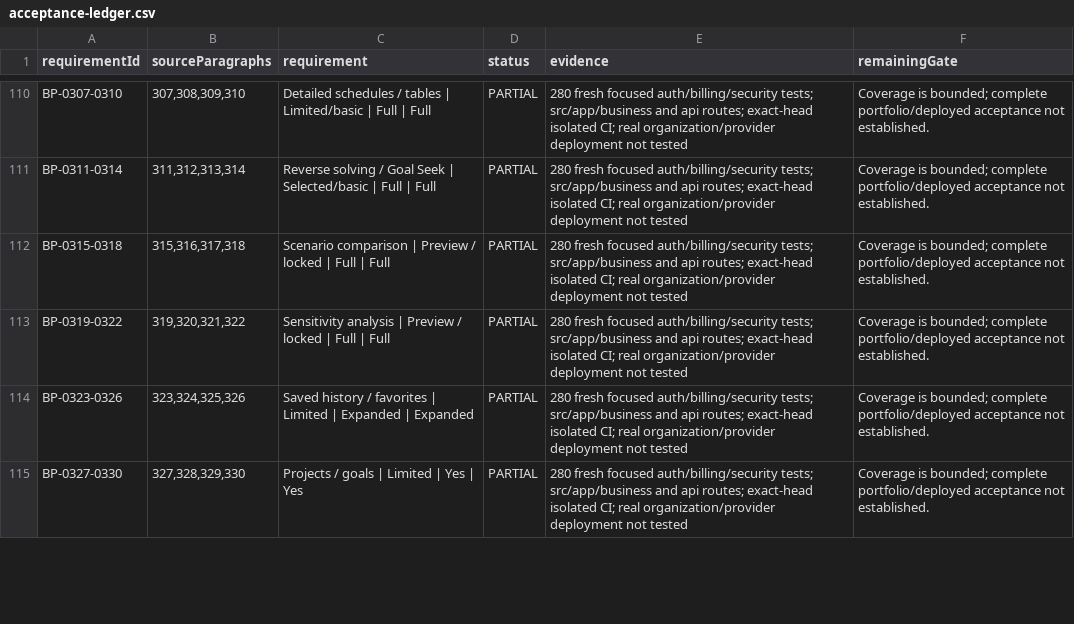
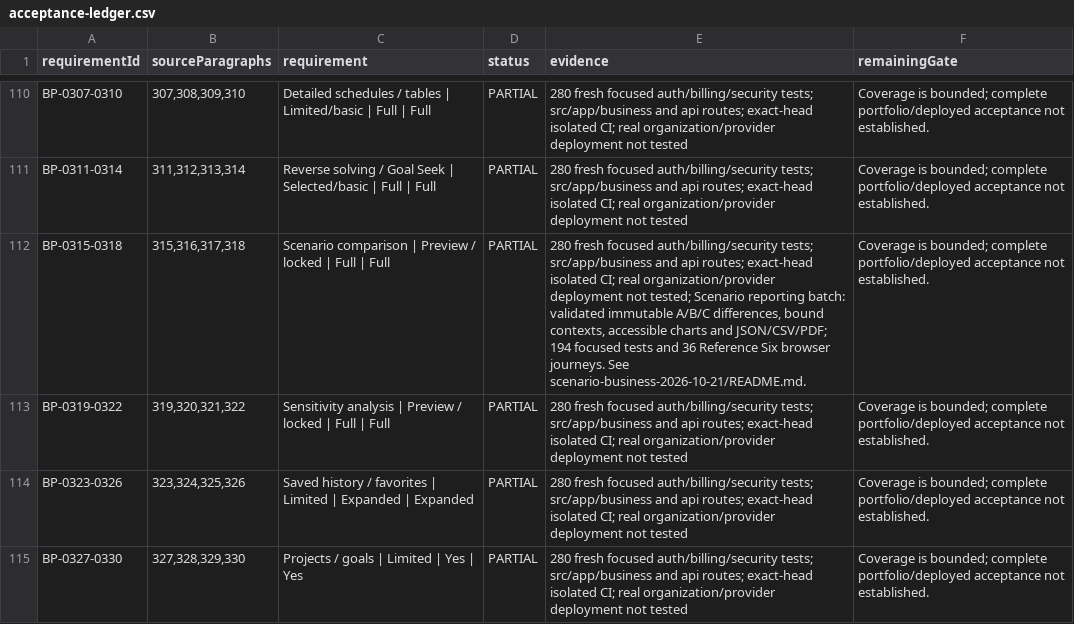
Before and after one commit to subvicco12/calcumint.com, a CSV file: docs/audits/final-acceptance-p0-2026-10-21/acceptance-ledger.csv, drawn as a sheet; only a part is shown, gaps mark what is left out; the diff covers the shown part only.

Commit message:
Complete immutable scenario reports and isolated Business acceptance

```diff
--- a/docs/audits/final-acceptance-p0-2026-10-21/acceptance-ledger.csv
+++ b/docs/audits/final-acceptance-p0-2026-10-21/acceptance-ledger.csv
@@ -111,3 +111,3 @@ BP-0307-0310,"307,308,309,310",Detailed schedules / tables | Limited/basic | Ful
 BP-0311-0314,"311,312,313,314",Reverse solving / Goal Seek | Selected/basic | Full | Full,PARTIAL,280 fresh focused auth/billing/security tests; src/app/business and api routes; exact-head isolated CI; real organization/provider deployment not tested,Coverage is bounded; complete portfolio/deployed acceptance not established.
-BP-0315-0318,"315,316,317,318",Scenario comparison | Preview / locked | Full | Full,PARTIAL,280 fresh focused auth/billing/security tests; src/app/business and api routes; exact-head isolated CI; real organization/provider deployment not tested,Coverage is bounded; complete portfolio/deployed acceptance not established.
+BP-0315-0318,"315,316,317,318",Scenario comparison | Preview / locked | Full | Full,PARTIAL,"280 fresh focused auth/billing/security tests; src/app/business and api routes; exact-head isolated CI; real organization/provider deployment not tested; Scenario reporting batch: validated immutable A/B/C differences, bound contexts, accessible charts and JSON/CSV/PDF; 194 focused tests and 36 Reference Six browser journeys. See scenario-business-2026-10-21/README.md.",Coverage is bounded; complete portfolio/deployed acceptance not established.
 BP-0319-0322,"319,320,321,322",Sensitivity analysis | Preview / locked | Full | Full,PARTIAL,280 fresh focused auth/billing/security tests; src/app/business and api routes; exact-head isolated CI; real organization/provider deployment not tested,Coverage is bounded; complete portfolio/deployed acceptance not established.
```
Also changed, not shown: 16 edited cells elsewhere in this file, 20 other files.
